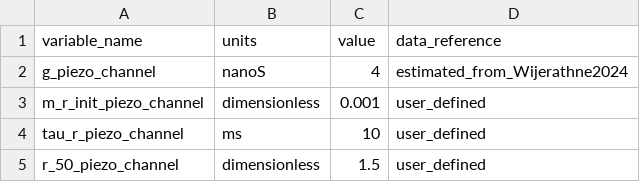
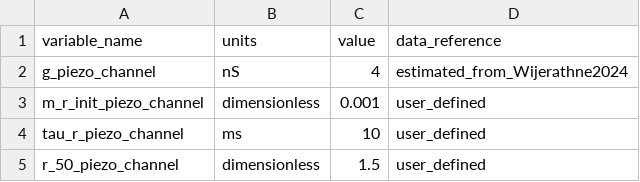
Before and after one commit to VITAL-horizoneurope/trainingschool01, a CSV file: 20250320-day03/smc_with_piezo/resources/smc_with_piezo_parameters.csv, drawn as a sheet; only a part is shown.

Commit message:
fixing units

```diff
--- a/20250320-day03/smc_with_piezo/resources/smc_with_piezo_parameters.csv
+++ b/20250320-day03/smc_with_piezo/resources/smc_with_piezo_parameters.csv
@@ -1,3 +1,3 @@
 variable_name,units,value,data_reference
-g_piezo_channel,nanoS,4,estimated_from_Wijerathne2024
+g_piezo_channel,nS,4,estimated_from_Wijerathne2024
 m_r_init_piezo_channel,dimensionless,0.001,user_defined
```
